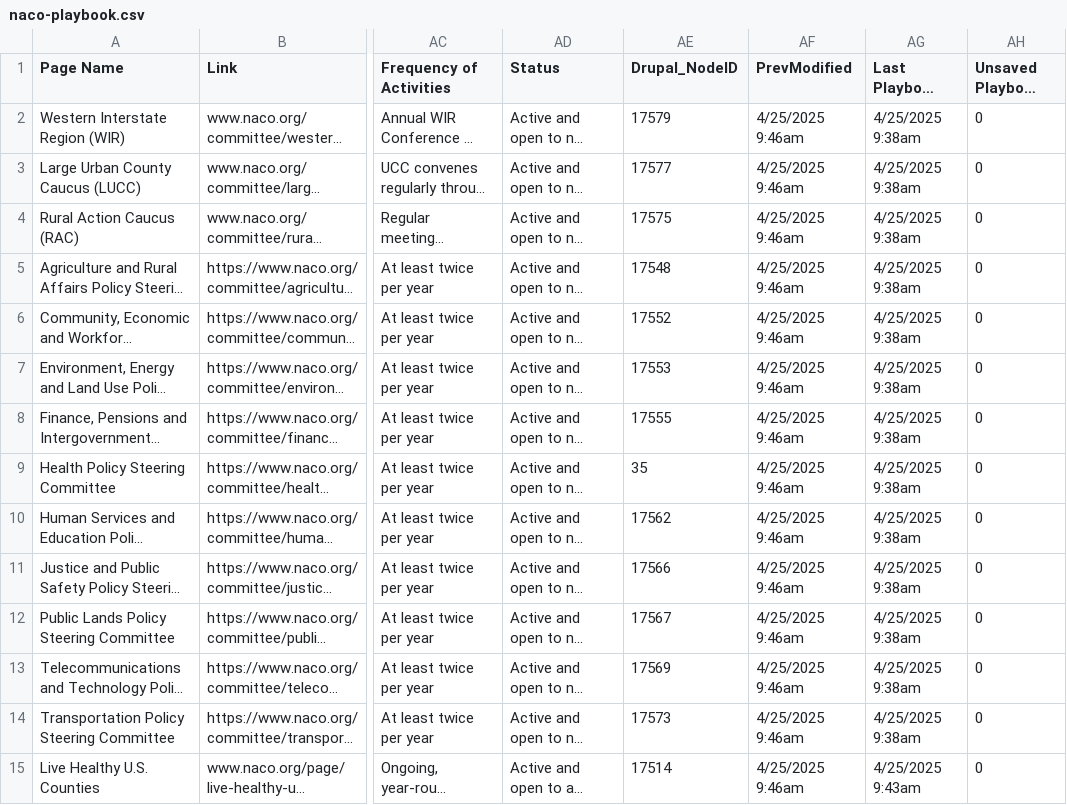
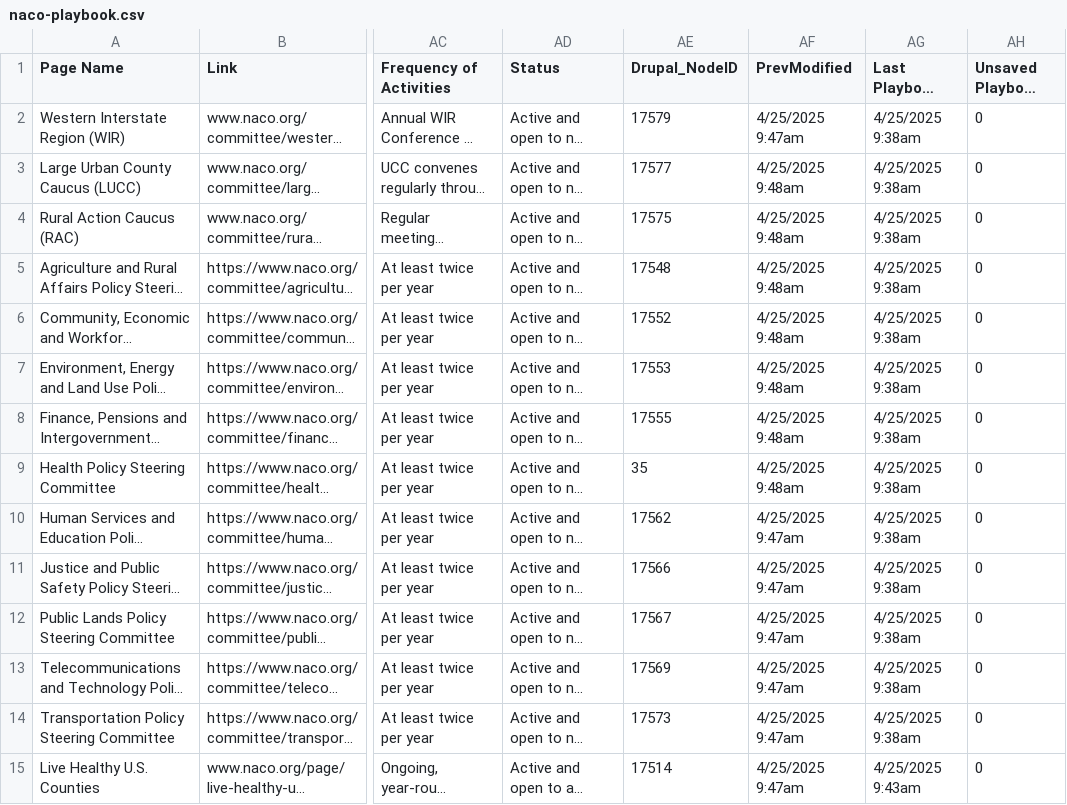
Before and after one commit to NACoDigTeam/naco-tables, a CSV file: naco-playbook.csv, drawn as a sheet; only a part is shown, gaps mark what is left out; long unchanged cells end in …; the diff covers the shown part only; the diff names each change by its address in the sheet, - before the commit and + after, or states it on an @@ line.

Commit message:
Update CSV from Airtable automation

```diff
--- a/naco-playbook.csv
+++ b/naco-playbook.csv
-AF2 (PrevModified): 4/25/2025 9:46am
+AF2 (PrevModified): 4/25/2025 9:47am
-AF3:AF9 (PrevModified): 4/25/2025 9:46am
+AF3:AF9 (PrevModified): 4/25/2025 9:48am
-AF10:AF15 (PrevModified): 4/25/2025 9:46am
+AF10:AF15 (PrevModified): 4/25/2025 9:47am
```
Also changed, not shown: 43 edited cells elsewhere in this file.
